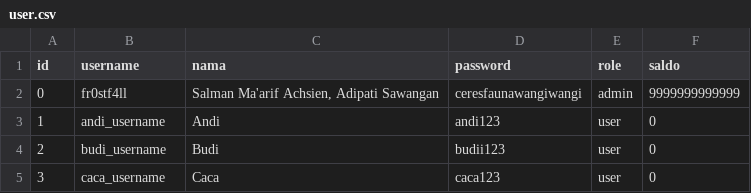
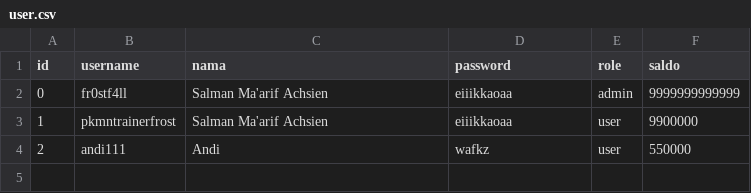
Before and after one commit to pkmntrainerfrost/tubes-daspro, a CSV file: data/user.csv, drawn as a sheet.

```diff
--- a/data/user.csv
+++ b/data/user.csv
@@ -1,5 +1,4 @@
 id;username;nama;password;role;saldo
-0;fr0stf4ll;Salman Ma'arif Achsien, Adipati Sawangan;ceresfaunawangiwangi;admin;9999999999999
-1;andi_username;Andi;andi123;user;0
-2;budi_username;Budi;budii123;user;0
-3;caca_username;Caca;caca123;user;0
+0;fr0stf4ll;Salman Ma'arif Achsien;eiiikkaoaa;admin;9999999999999
+1;pkmntrainerfrost;Salman Ma'arif Achsien;eiiikkaoaa;user;9900000
+2;andi111;Andi;wafkz;user;550000
```
Also changed, not shown: 25 other files.
